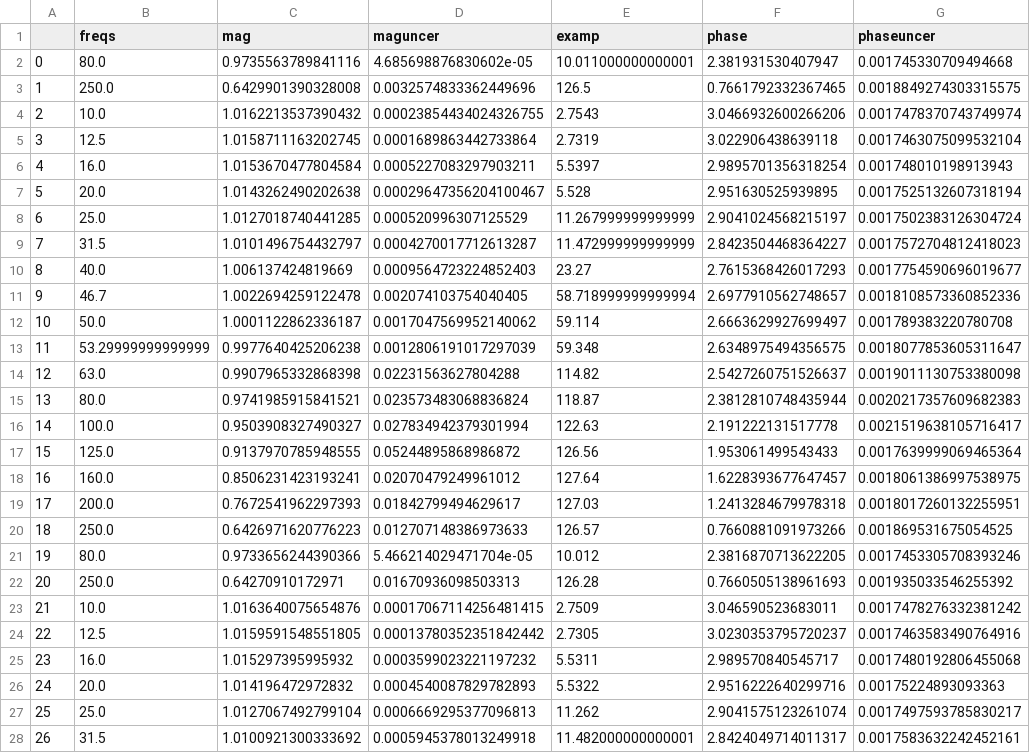
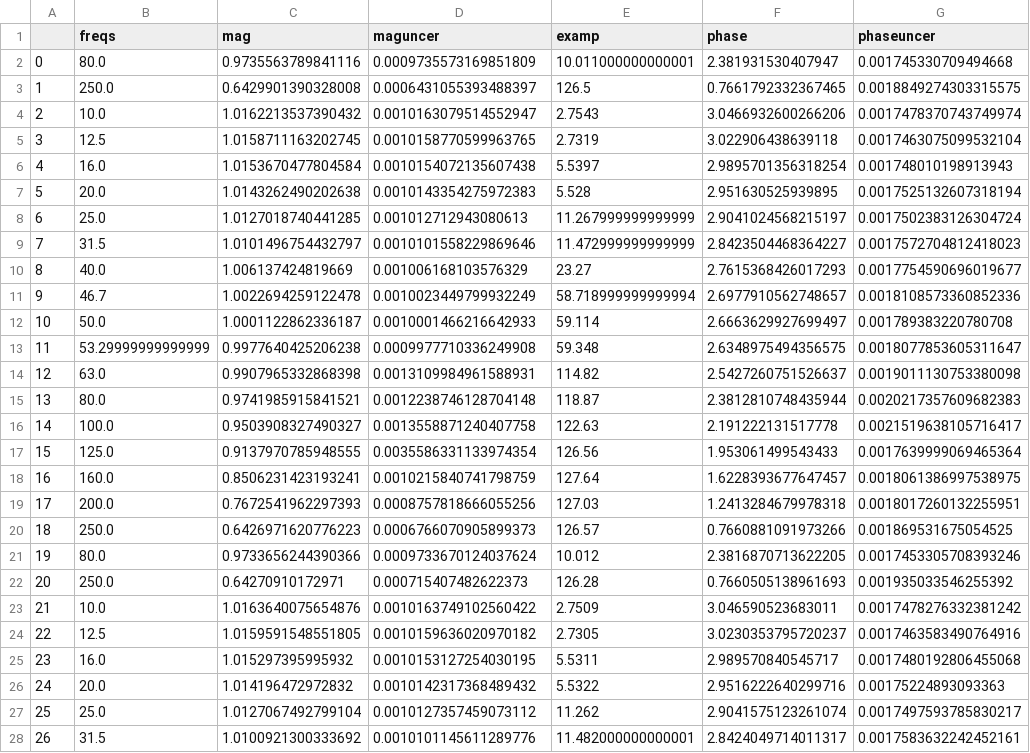
Before and after one commit to Met4FoF/datareceiver, a CSV file: tools/mpu9250_cal_results/MPU9250_CEM.csv, drawn as a sheet; only a part is shown; the diff covers the shown part only.

```diff
--- a/tools/mpu9250_cal_results/MPU9250_CEM.csv
+++ b/tools/mpu9250_cal_results/MPU9250_CEM.csv
@@ -1,28 +1,28 @@
 ,freqs,mag,maguncer,examp,phase,phaseuncer
-0,80.0,0.9735563789841116,4.685698876830602e-05,10.011000000000001,2.381931530407947,0.001745330709494668
-1,250.0,0.6429901390328008,0.0032574833362449696,126.5,0.7661792332367465,0.0018849274303315575
-2,10.0,1.0162213537390432,0.00023854434024326755,2.7543,3.0466932600266206,0.0017478370743749974
-3,12.5,1.0158711163202745,0.0001689863442733864,2.7319,3.022906438639118,0.0017463075099532104
-4,16.0,1.0153670477804584,0.0005227083297903211,5.5397,2.9895701356318254,0.001748010198913943
-5,20.0,1.0143262490202638,0.00029647356204100467,5.528,2.951630525939895,0.0017525132607318194
-6,25.0,1.0127018740441285,0.000520996307125529,11.267999999999999,2.9041024568215197,0.0017502383126304724
-7,31.5,1.0101496754432797,0.0004270017712613287,11.472999999999999,2.8423504468364227,0.0017572704812418023
-8,40.0,1.006137424819669,0.0009564723224852403,23.27,2.7615368426017293,0.0017754590696019677
-9,46.7,1.0022694259122478,0.002074103754040405,58.718999999999994,2.6977910562748657,0.0018108573360852336
-10,50.0,1.0001122862336187,0.0017047569952140062,59.114,2.6663629927699497,0.001789383220780708
-11,53.29999999999999,0.9977640425206238,0.0012806191017297039,59.348,2.6348975494356575,0.0018077853605311647
-12,63.0,0.9907965332868398,0.02231563627804288,114.82,2.5427260751526637,0.0019011130753380098
-13,80.0,0.9741985915841521,0.023573483068836824,118.87,2.3812810748435944,0.0020217357609682383
-14,100.0,0.9503908327490327,0.027834942379301994,122.63,2.191222131517778,0.0021519638105716417
-15,125.0,0.9137970785948555,0.05244895868986872,126.56,1.953061499543433,0.0017639999069465364
-16,160.0,0.8506231423193241,0.02070479249961012,127.64,1.6228393677647457,0.0018061386997538975
-17,200.0,0.7672541962297393,0.01842799494629617,127.03,1.2413284679978318,0.0018017260132255951
-18,250.0,0.6426971620776223,0.012707148386973633,126.57,0.7660881091973266,0.001869531675054525
-19,80.0,0.9733656244390366,5.466214029471704e-05,10.012,2.3816870713622205,0.0017453305708393246
-20,250.0,0.64270910172971,0.01670936098503313,126.28,0.7660505138961693,0.001935033546255392
-21,10.0,1.0163640075654876,0.00017067114256481415,2.7509,3.046590523683011,0.0017478276332381242
-22,12.5,1.0159591548551805,0.00013780352351842442,2.7305,3.0230353795720237,0.0017463583490764916
-23,16.0,1.015297395995932,0.0003599023221197232,5.5311,2.989570840545717,0.0017480192806455068
-24,20.0,1.014196472972832,0.0004540087829782893,5.5322,2.9516222640299716,0.00175224893093363
-25,25.0,1.0127067492799104,0.0006669295377096813,11.262,2.9041575123261074,0.0017497593785830217
-26,31.5,1.0100921300333692,0.0005945378013249918,11.482000000000001,2.8424049714011317,0.0017583632242452161
+0,80.0,0.9735563789841116,0.0009735573169851809,10.011000000000001,2.381931530407947,0.001745330709494668
+1,250.0,0.6429901390328008,0.0006431055393488397,126.5,0.7661792332367465,0.0018849274303315575
+2,10.0,1.0162213537390432,0.0010163079514552947,2.7543,3.0466932600266206,0.0017478370743749974
+3,12.5,1.0158711163202745,0.0010158770599963765,2.7319,3.022906438639118,0.0017463075099532104
+4,16.0,1.0153670477804584,0.0010154072135607438,5.5397,2.9895701356318254,0.001748010198913943
+5,20.0,1.0143262490202638,0.0010143354275972383,5.528,2.951630525939895,0.0017525132607318194
+6,25.0,1.0127018740441285,0.001012712943080613,11.267999999999999,2.9041024568215197,0.0017502383126304724
+7,31.5,1.0101496754432797,0.0010101558229869646,11.472999999999999,2.8423504468364227,0.0017572704812418023
+8,40.0,1.006137424819669,0.001006168103576329,23.27,2.7615368426017293,0.0017754590696019677
+9,46.7,1.0022694259122478,0.0010023449799932249,58.718999999999994,2.6977910562748657,0.0018108573360852336
+10,50.0,1.0001122862336187,0.0010001466216642933,59.114,2.6663629927699497,0.001789383220780708
+11,53.29999999999999,0.9977640425206238,0.0009977710336249908,59.348,2.6348975494356575,0.0018077853605311647
+12,63.0,0.9907965332868398,0.0013109984961588931,114.82,2.5427260751526637,0.0019011130753380098
+13,80.0,0.9741985915841521,0.0012238746128704148,118.87,2.3812810748435944,0.0020217357609682383
+14,100.0,0.9503908327490327,0.0013558871240407758,122.63,2.191222131517778,0.0021519638105716417
+15,125.0,0.9137970785948555,0.0035586331133974354,126.56,1.953061499543433,0.0017639999069465364
+16,160.0,0.8506231423193241,0.0010215840741798759,127.64,1.6228393677647457,0.0018061386997538975
+17,200.0,0.7672541962297393,0.0008757818666055256,127.03,1.2413284679978318,0.0018017260132255951
+18,250.0,0.6426971620776223,0.0006766070905899373,126.57,0.7660881091973266,0.001869531675054525
+19,80.0,0.9733656244390366,0.0009733670124037624,10.012,2.3816870713622205,0.0017453305708393246
+20,250.0,0.64270910172971,0.000715407482622373,126.28,0.7660505138961693,0.001935033546255392
+21,10.0,1.0163640075654876,0.0010163749102560422,2.7509,3.046590523683011,0.0017478276332381242
+22,12.5,1.0159591548551805,0.0010159636020970182,2.7305,3.0230353795720237,0.0017463583490764916
+23,16.0,1.015297395995932,0.0010153127254030195,5.5311,2.989570840545717,0.0017480192806455068
+24,20.0,1.014196472972832,0.0010142317368489432,5.5322,2.9516222640299716,0.00175224893093363
+25,25.0,1.0127067492799104,0.0010127357459073112,11.262,2.9041575123261074,0.0017497593785830217
+26,31.5,1.0100921300333692,0.0010101145611289776,11.482000000000001,2.8424049714011317,0.0017583632242452161
```
Also changed, not shown: 144 edited cells elsewhere in this file, 8 other files.
